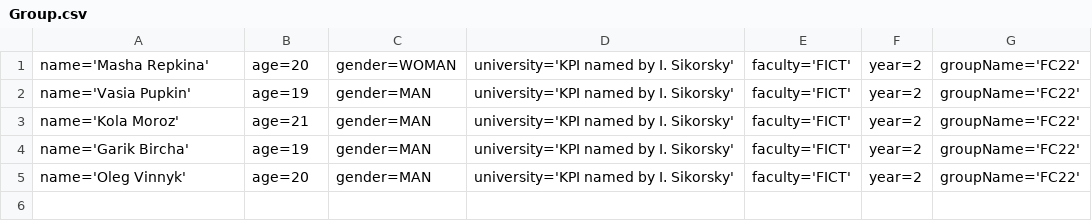
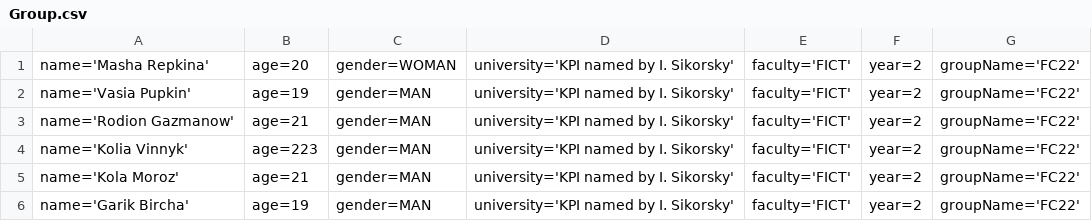
Before and after one commit to NatalkaDanilenko/HUMAN, a CSV file: Group.csv, drawn as a sheet; removed rows and columns are numbered as before the commit, all else as after; the diff names each change by its address in the sheet, - before the commit and + after, or states it on an @@ line.

```diff
--- a/Group.csv
+++ b/Group.csv
+row 3: name='Rodion Gazmanow' | age=21 | gender=MAN | university='KPI named by I. Sikorsky' | faculty='FICT' | year=2 | groupName='FC22'
+row 4: name='Kolia Vinnyk' | age=223 | gender=MAN | university='KPI named by I. Sikorsky' | faculty='FICT' | year=2 | groupName='FC22'
-row 5: name='Oleg Vinnyk' | age=20 | gender=MAN | university='KPI named by I. Sikorsky' | faculty='FICT' | year=2 | groupName='FC22'
```
Also changed, not shown: 20 other files.
